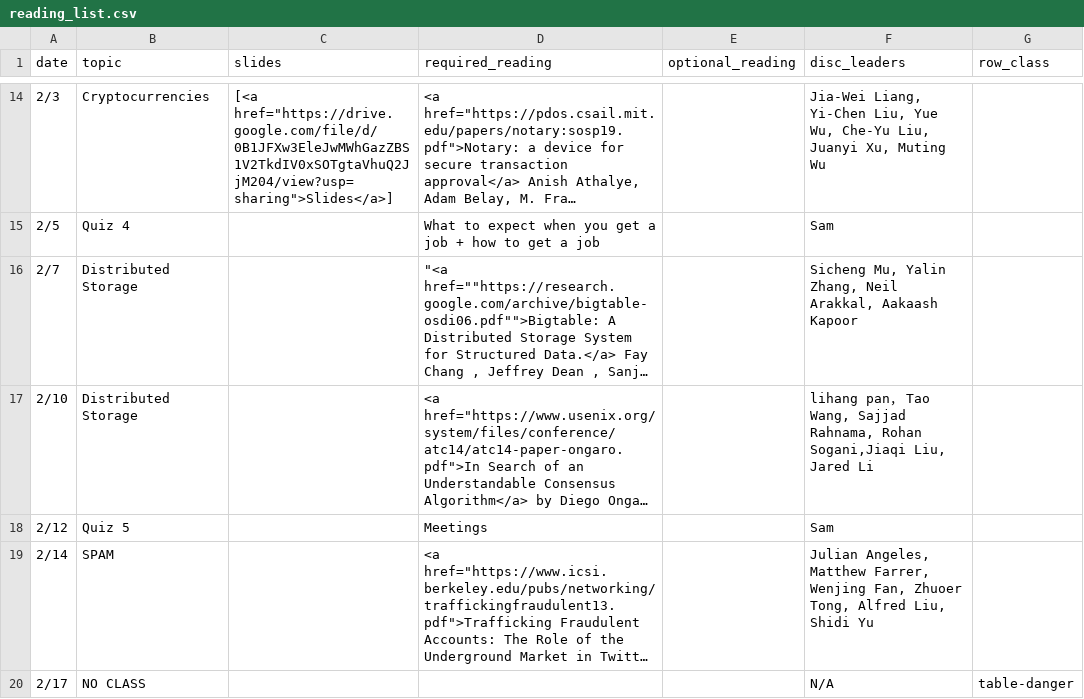
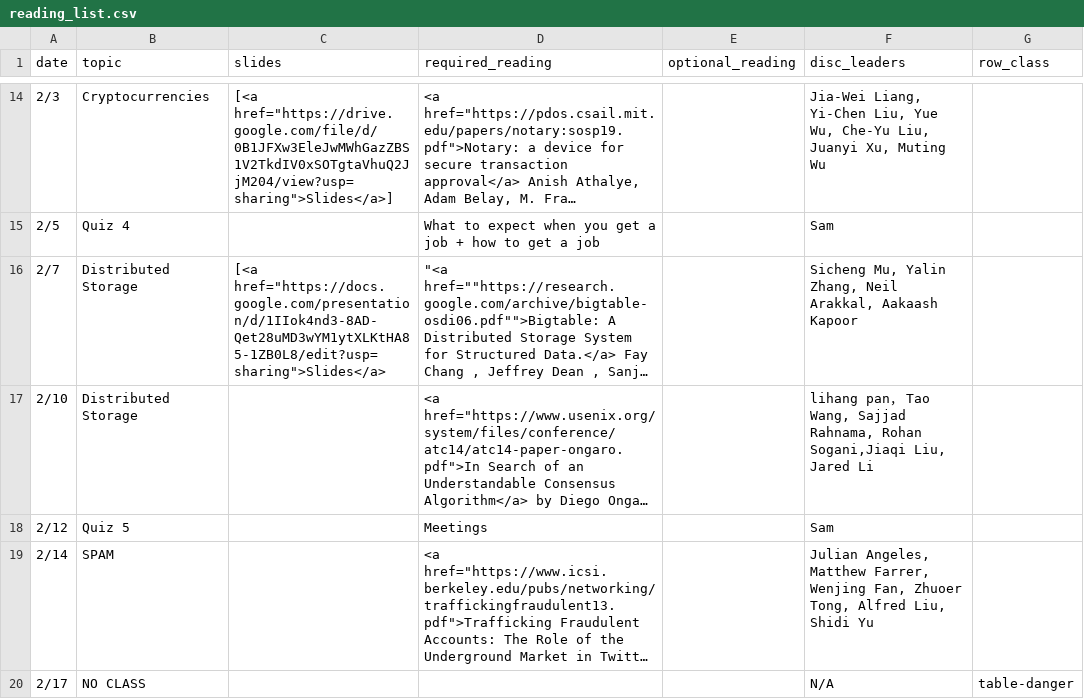
Before and after one commit to kingst/kingst-ucdavis, a CSV file: classes/w20-ecs251/reading_list.csv, drawn as a sheet; only a part is shown, gaps mark what is left out; long unchanged cells end in …; the diff names each change by its address in the sheet, - before the commit and + after, or states it on an @@ line.

Commit message:
Slides

```diff
--- a/classes/w20-ecs251/reading_list.csv
+++ b/classes/w20-ecs251/reading_list.csv
-C16 (slides): (empty)
+C16 (slides): [<a href="https://docs.google.com/presentation/d/1IIok4nd3-8AD-Qet28uMD3wYM1ytXLKtHA85-1ZB0L8/edit?usp=sharing">Slides</a>
```
